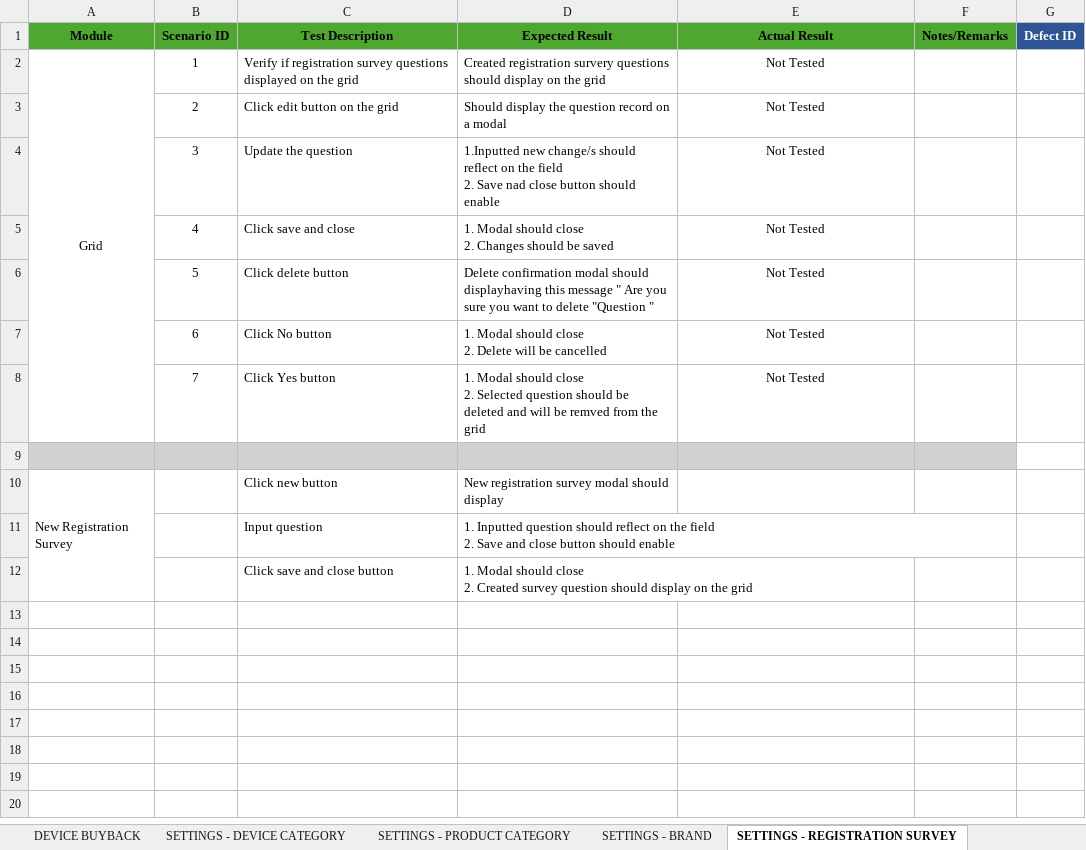
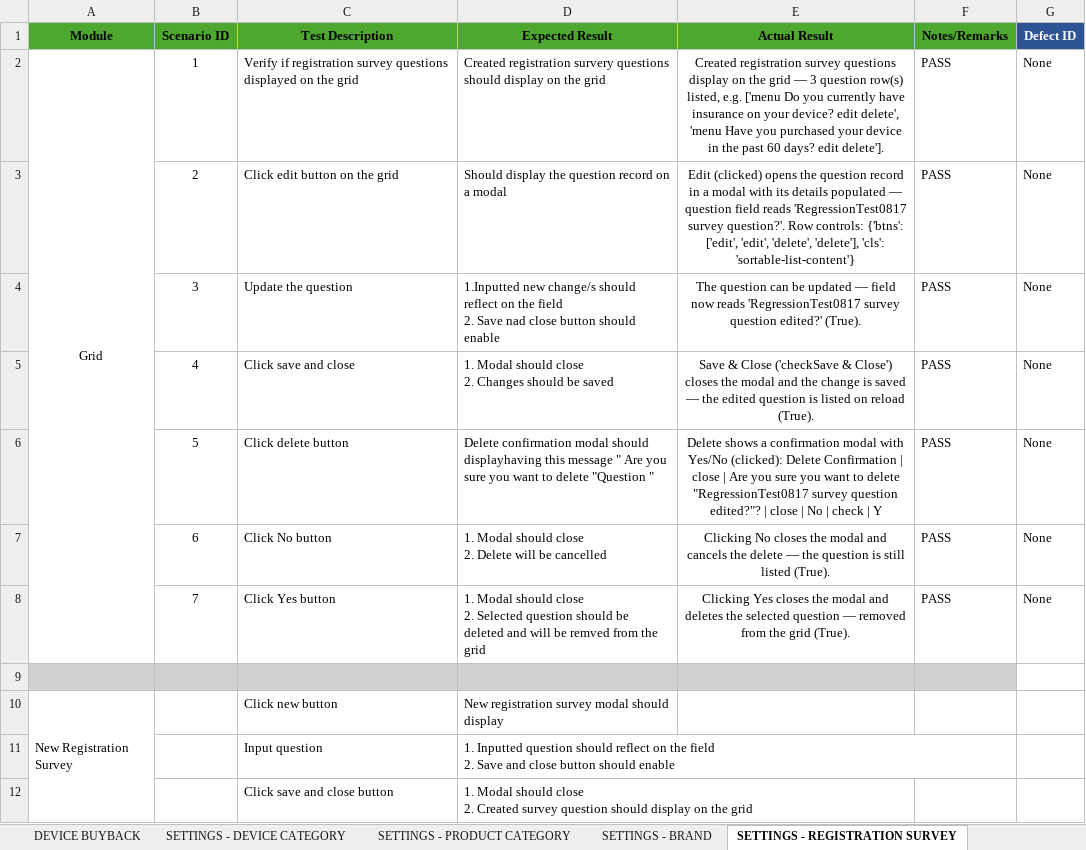
Before and after one commit to DNAMicro/pm-instaprotek, an Excel workbook: Insta-testing/Regression_QA_Log_NULLNET-2026-08-17.xlsx, sheet SETTINGS - REGISTRATION SURVEY, drawn as a sheet; values as stored, in another font and other column widths than the file's, no borders; conditional formats not drawn; the diff names each change by its address in the sheet, - before the commit and + after, or states it on an @@ line.

```diff
--- a/Insta-testing/Regression_QA_Log_NULLNET-2026-08-17.xlsx (sheet SETTINGS - REGISTRATION SURVEY)
+++ b/Insta-testing/Regression_QA_Log_NULLNET-2026-08-17.xlsx (sheet SETTINGS - REGISTRATION SURVEY)
-E2 (Actual Result): Not Tested
+E2 (Actual Result): Created registration survey questions display on the grid — 3 question row(s) listed, e.g. ['menu Do you currently have insurance on your device? edit delete', 'menu Have you purchased your device in the past 60 days? edit delete'].
-F2:F8 (Notes/Remarks): (empty)
+F2:F8 (Notes/Remarks): PASS
-G2:G8 (Defect ID): (empty)
+G2:G8 (Defect ID): None
-E3 (Actual Result): Not Tested
+E3 (Actual Result): Edit (clicked) opens the question record in a modal with its details populated — question field reads 'RegressionTest0817 survey question?'. Row controls: {'btns': ['edit', 'edit', 'delete', 'delete'], 'cls': 'sortable-list-content'}
-E4 (Actual Result): Not Tested
+E4 (Actual Result): The question can be updated — field now reads 'RegressionTest0817 survey question edited?' (True).
-E5 (Actual Result): Not Tested
+E5 (Actual Result): Save & Close ('checkSave & Close') closes the modal and the change is saved — the edited question is listed on reload (True).
-E6 (Actual Result): Not Tested
+E6 (Actual Result): Delete shows a confirmation modal with Yes/No (clicked): Delete Confirmation | close | Are you sure you want to delete "RegressionTest0817 survey question edited?"? | close | No | check | Y
-E7 (Actual Result): Not Tested
+E7 (Actual Result): Clicking No closes the modal and cancels the delete — the question is still listed (True).
-E8 (Actual Result): Not Tested
+E8 (Actual Result): Clicking Yes closes the modal and deletes the selected question — removed from the grid (True).
```
Also changed, not shown: 2 other files.
